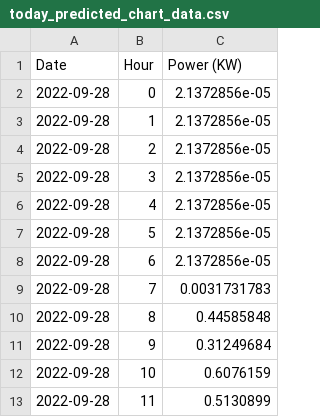
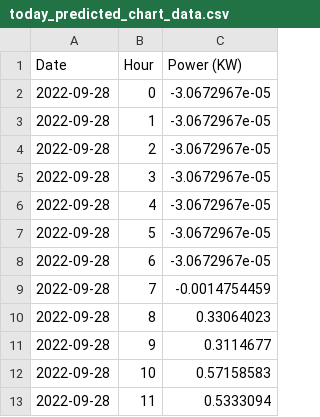
Before and after one commit to Mubeen31/solar-power-predictions, a CSV file: xgboost model/today_predicted_chart_data.csv, drawn as a sheet.

```diff
--- a/xgboost model/today_predicted_chart_data.csv
+++ b/xgboost model/today_predicted_chart_data.csv
@@ -1,13 +1,13 @@
 Date,Hour,Power (KW)
-2022-09-28,0,2.1372856e-05
-2022-09-28,1,2.1372856e-05
-2022-09-28,2,2.1372856e-05
-2022-09-28,3,2.1372856e-05
-2022-09-28,4,2.1372856e-05
-2022-09-28,5,2.1372856e-05
-2022-09-28,6,2.1372856e-05
-2022-09-28,7,0.0031731783
-2022-09-28,8,0.44585848
-2022-09-28,9,0.31249684
-2022-09-28,10,0.6076159
-2022-09-28,11,0.5130899
+2022-09-28,0,-3.0672967e-05
+2022-09-28,1,-3.0672967e-05
+2022-09-28,2,-3.0672967e-05
+2022-09-28,3,-3.0672967e-05
+2022-09-28,4,-3.0672967e-05
+2022-09-28,5,-3.0672967e-05
+2022-09-28,6,-3.0672967e-05
+2022-09-28,7,-0.0014754459
+2022-09-28,8,0.33064023
+2022-09-28,9,0.3114677
+2022-09-28,10,0.57158583
+2022-09-28,11,0.5333094
```
Also changed, not shown: xgboost model/yesterday_predicted_chart_data.csv.
